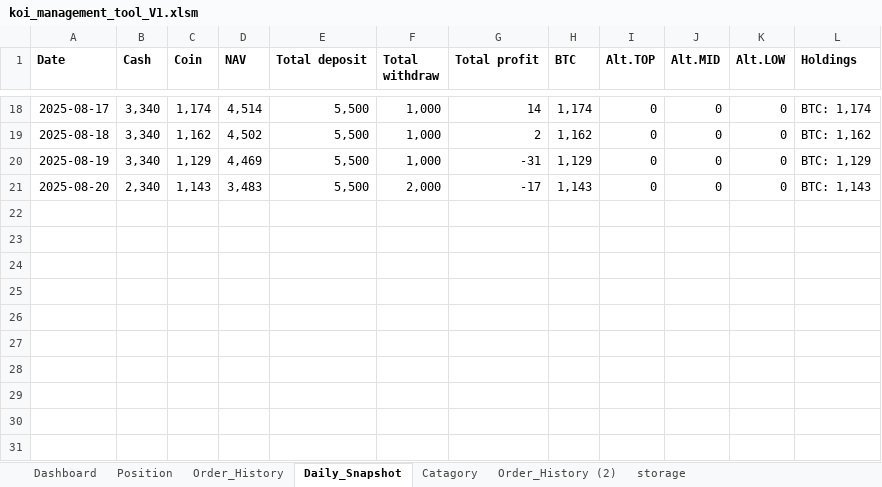
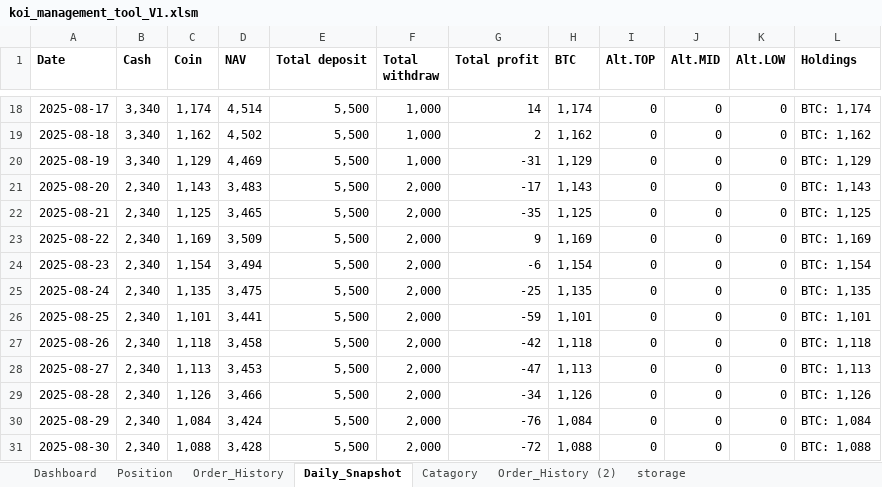
Before and after one commit to vtdinh/koi_trade_management_tool, an Excel workbook: koi_management_tool_V1.xlsm, sheet Daily_Snapshot, drawn as a sheet; only a part is shown, gaps mark what is left out; values as stored, in another font and other column widths than the file's, no borders; the diff names each change by its address in the sheet, - before the commit and + after, or states it on an @@ line.

```diff
--- a/koi_management_tool_V1.xlsm (sheet Daily_Snapshot)
+++ b/koi_management_tool_V1.xlsm (sheet Daily_Snapshot)
+row 22: 2025-08-21 | 2,340 | 1,125 | 3,465 | 5,500 | 2,000 | -35 | 1,125 | 0 | 0 | 0 | BTC: 1,125
+row 23: 2025-08-22 | 2,340 | 1,169 | 3,509 | 5,500 | 2,000 | 9 | 1,169 | 0 | 0 | 0 | BTC: 1,169
+row 24: 2025-08-23 | 2,340 | 1,154 | 3,494 | 5,500 | 2,000 | -6 | 1,154 | 0 | 0 | 0 | BTC: 1,154
+row 25: 2025-08-24 | 2,340 | 1,135 | 3,475 | 5,500 | 2,000 | -25 | 1,135 | 0 | 0 | 0 | BTC: 1,135
+row 26: 2025-08-25 | 2,340 | 1,101 | 3,441 | 5,500 | 2,000 | -59 | 1,101 | 0 | 0 | 0 | BTC: 1,101
+row 27: 2025-08-26 | 2,340 | 1,118 | 3,458 | 5,500 | 2,000 | -42 | 1,118 | 0 | 0 | 0 | BTC: 1,118
+row 28: 2025-08-27 | 2,340 | 1,113 | 3,453 | 5,500 | 2,000 | -47 | 1,113 | 0 | 0 | 0 | BTC: 1,113
+row 29: 2025-08-28 | 2,340 | 1,126 | 3,466 | 5,500 | 2,000 | -34 | 1,126 | 0 | 0 | 0 | BTC: 1,126
+row 30: 2025-08-29 | 2,340 | 1,084 | 3,424 | 5,500 | 2,000 | -76 | 1,084 | 0 | 0 | 0 | BTC: 1,084
+row 31: 2025-08-30 | 2,340 | 1,088 | 3,428 | 5,500 | 2,000 | -72 | 1,088 | 0 | 0 | 0 | BTC: 1,088
```
Also changed, not shown: sheet Position, sheet Dashboard, charts or pictures, 1 other file.
